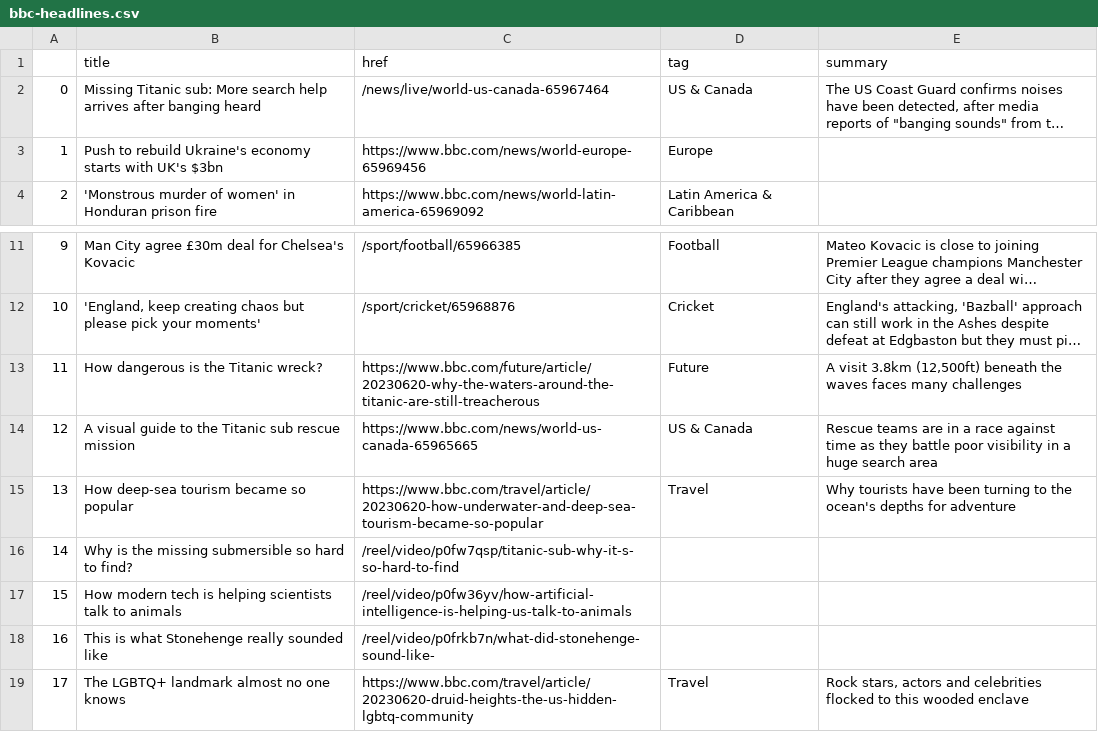
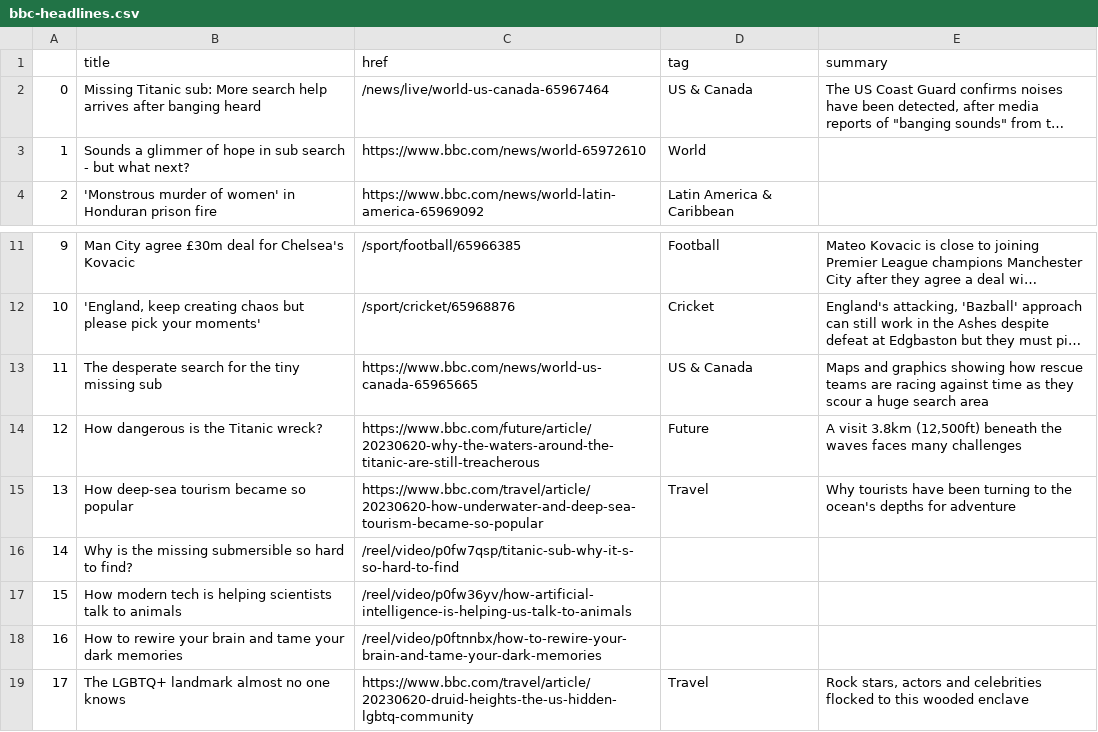
Before and after one commit to marypasciak/automatic-scraper, a CSV file: bbc-headlines.csv, drawn as a sheet; only a part is shown, gaps mark what is left out; long unchanged cells end in …; the diff names each change by its address in the sheet, - before the commit and + after, or states it on an @@ line.

```diff
--- a/bbc-headlines.csv
+++ b/bbc-headlines.csv
-B3 (title): Push to rebuild Ukraine's economy starts with UK's $3bn
+B3 (title): Sounds a glimmer of hope in sub search - but what next?
-C3 (href): https://www.bbc.com/news/world-europe-65969456
+C3 (href): https://www.bbc.com/news/world-65972610
-D3 (tag): Europe
+D3 (tag): World
-B13 (title): How dangerous is the Titanic wreck?
+B13 (title): The desperate search for the tiny missing sub
-C13 (href): https://www.bbc.com/future/article/20230620-why-the-waters-around-the-titanic-are-still-treacherous
+C13 (href): https://www.bbc.com/news/world-us-canada-65965665
-D13 (tag): Future
+D13 (tag): US & Canada
-E13 (summary): A visit 3.8km (12,500ft) beneath the waves faces many challenges
+E13 (summary): Maps and graphics showing how rescue teams are racing against time as they scour a huge search area
-B14 (title): A visual guide to the Titanic sub rescue mission
+B14 (title): How dangerous is the Titanic wreck?
-C14 (href): https://www.bbc.com/news/world-us-canada-65965665
+C14 (href): https://www.bbc.com/future/article/20230620-why-the-waters-around-the-titanic-are-still-treacherous
-D14 (tag): US & Canada
+D14 (tag): Future
-E14 (summary): Rescue teams are in a race against time as they battle poor visibility in a huge search area
+E14 (summary): A visit 3.8km (12,500ft) beneath the waves faces many challenges
-B18 (title): This is what Stonehenge really sounded like
+B18 (title): How to rewire your brain and tame your dark memories
-C18 (href): /reel/video/p0frkb7n/what-did-stonehenge-sound-like-
+C18 (href): /reel/video/p0ftnnbx/how-to-rewire-your-brain-and-tame-your-dark-memories
```
